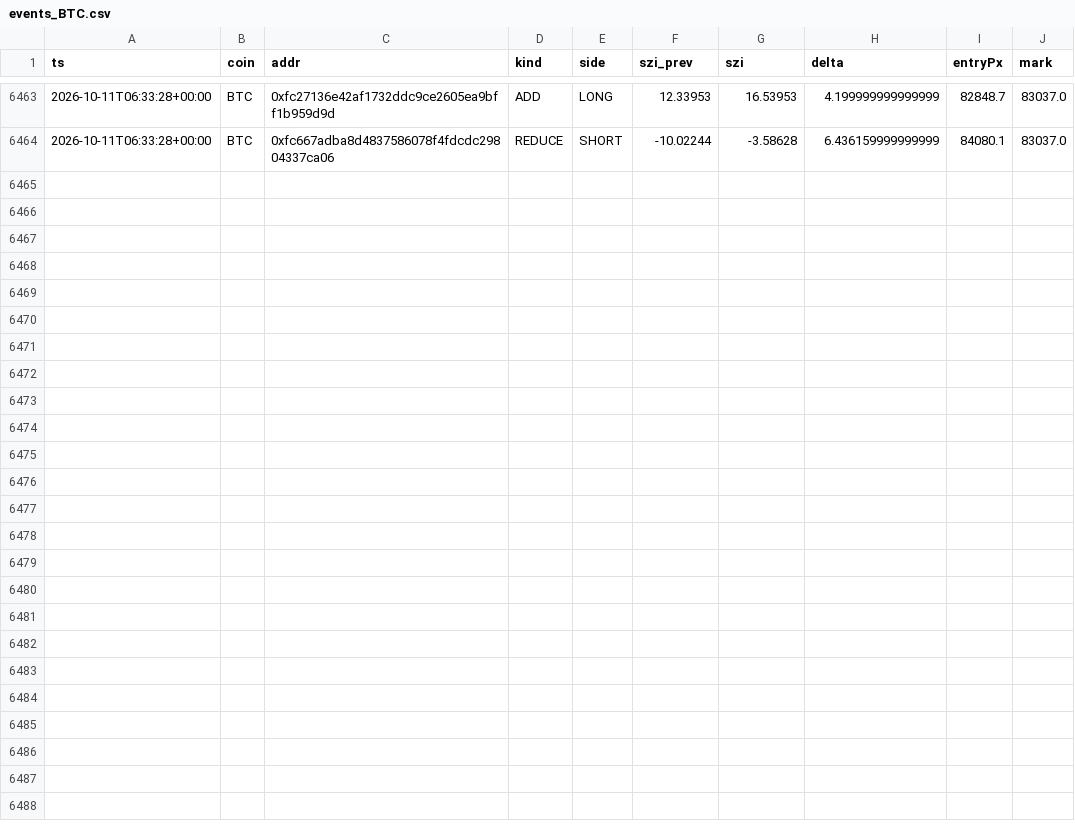
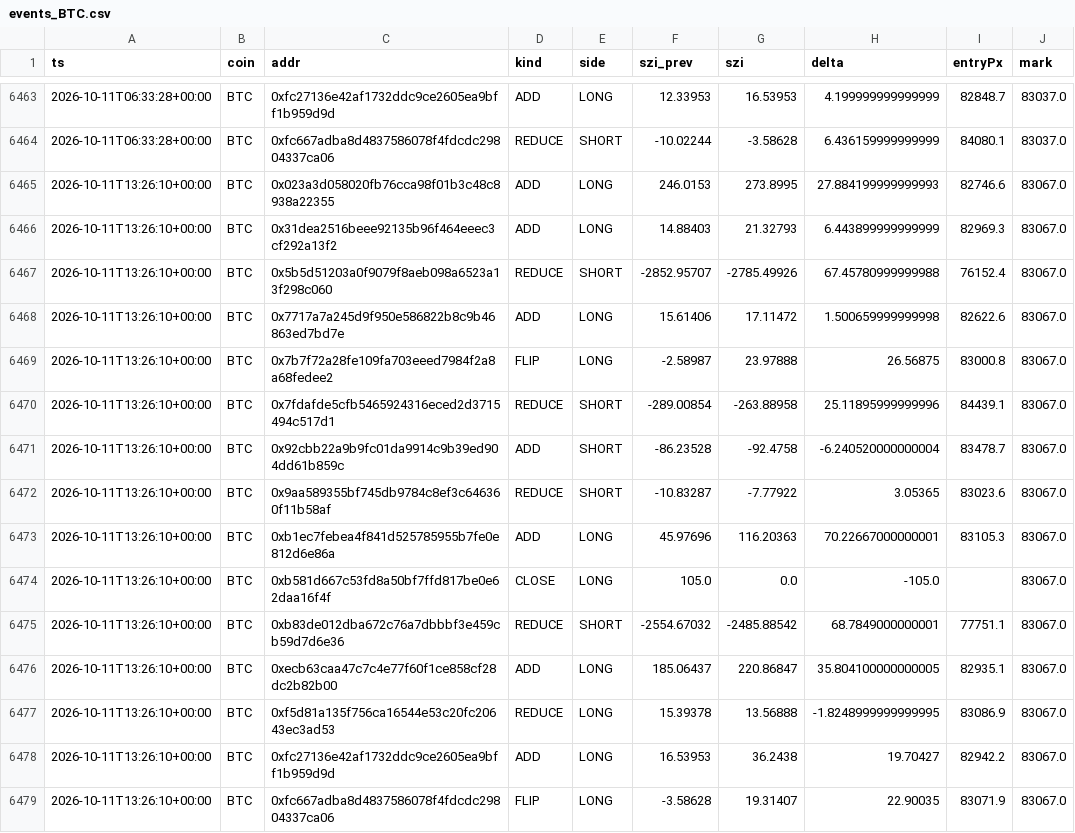
Before and after one commit to usa519831-tech/hl-whale-tracker, a CSV file: data/events_BTC.csv, drawn as a sheet; only a part is shown, gaps mark what is left out; the diff names each change by its address in the sheet, - before the commit and + after, or states it on an @@ line.

```diff
--- a/data/events_BTC.csv
+++ b/data/events_BTC.csv
+row 6465: 2026-10-11T13:26:10+00:00 | BTC | 0x023a3d058020fb76cca98f01b3c48c8938a22355 | ADD | LONG | 246.0153 | 273.8995 | 27.884199999999993 | 82746.6 | 83067.0
+row 6466: 2026-10-11T13:26:10+00:00 | BTC | 0x31dea2516beee92135b96f464eeec3cf292a13f2 | ADD | LONG | 14.88403 | 21.32793 | 6.443899999999999 | 82969.3 | 83067.0
+row 6467: 2026-10-11T13:26:10+00:00 | BTC | 0x5b5d51203a0f9079f8aeb098a6523a13f298c060 | REDUCE | SHORT | -2852.95707 | -2785.49926 | 67.45780999999988 | 76152.4 | 83067.0
+row 6468: 2026-10-11T13:26:10+00:00 | BTC | 0x7717a7a245d9f950e586822b8c9b46863ed7bd7e | ADD | LONG | 15.61406 | 17.11472 | 1.500659999999998 | 82622.6 | 83067.0
+row 6469: 2026-10-11T13:26:10+00:00 | BTC | 0x7b7f72a28fe109fa703eeed7984f2a8a68fedee2 | FLIP | LONG | -2.58987 | 23.97888 | 26.56875 | 83000.8 | 83067.0
+row 6470: 2026-10-11T13:26:10+00:00 | BTC | 0x7fdafde5cfb5465924316eced2d3715494c517d1 | REDUCE | SHORT | -289.00854 | -263.88958 | 25.11895999999996 | 84439.1 | 83067.0
+row 6471: 2026-10-11T13:26:10+00:00 | BTC | 0x92cbb22a9b9fc01da9914c9b39ed904dd61b859c | ADD | SHORT | -86.23528 | -92.4758 | -6.240520000000004 | 83478.7 | 83067.0
+row 6472: 2026-10-11T13:26:10+00:00 | BTC | 0x9aa589355bf745db9784c8ef3c646360f11b58af | REDUCE | SHORT | -10.83287 | -7.77922 | 3.05365 | 83023.6 | 83067.0
+row 6473: 2026-10-11T13:26:10+00:00 | BTC | 0xb1ec7febea4f841d525785955b7fe0e812d6e86a | ADD | LONG | 45.97696 | 116.20363 | 70.22667000000001 | 83105.3 | 83067.0
+row 6474: 2026-10-11T13:26:10+00:00 | BTC | 0xb581d667c53fd8a50bf7ffd817be0e62daa16f4f | CLOSE | LONG | 105.0 | 0.0 | -105.0 |  | 83067.0
+row 6475: 2026-10-11T13:26:10+00:00 | BTC | 0xb83de012dba672c76a7dbbbf3e459cb59d7d6e36 | REDUCE | SHORT | -2554.67032 | -2485.88542 | 68.7849000000001 | 77751.1 | 83067.0
+row 6476: 2026-10-11T13:26:10+00:00 | BTC | 0xecb63caa47c7c4e77f60f1ce858cf28dc2b82b00 | ADD | LONG | 185.06437 | 220.86847 | 35.804100000000005 | 82935.1 | 83067.0
+row 6477: 2026-10-11T13:26:10+00:00 | BTC | 0xf5d81a135f756ca16544e53c20fc20643ec3ad53 | REDUCE | LONG | 15.39378 | 13.56888 | -1.8248999999999995 | 83086.9 | 83067.0
+row 6478: 2026-10-11T13:26:10+00:00 | BTC | 0xfc27136e42af1732ddc9ce2605ea9bff1b959d9d | ADD | LONG | 16.53953 | 36.2438 | 19.70427 | 82942.2 | 83067.0
+row 6479: 2026-10-11T13:26:10+00:00 | BTC | 0xfc667adba8d4837586078f4fdcdc29804337ca06 | FLIP | LONG | -3.58628 | 19.31407 | 22.90035 | 83071.9 | 83067.0
```
Also changed, not shown: data/agg_ETH.csv, data/agg_SOL.csv, 7 other files.
